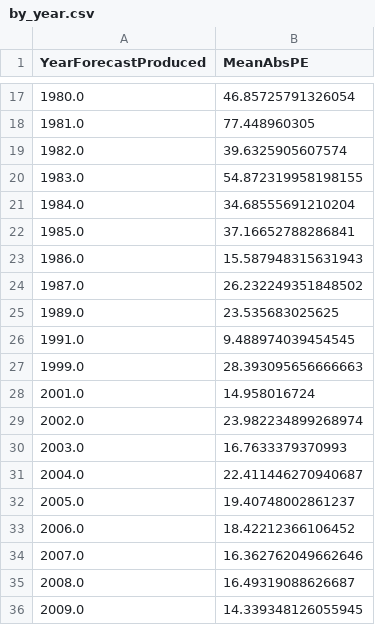
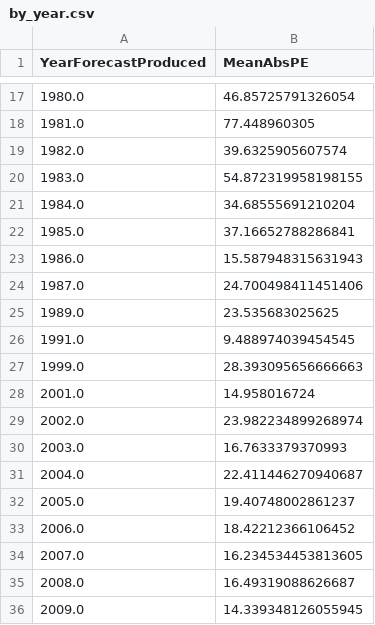
Before and after one commit to jawadmhoque/accuracy-assessment, a CSV file: Figures/by_year.csv, drawn as a sheet; only a part is shown, gaps mark what is left out.

```diff
--- a/Figures/by_year.csv
+++ b/Figures/by_year.csv
@@ -23,3 +23,3 @@ YearForecastProduced,MeanAbsPE
 1986.0,15.587948315631943
-1987.0,26.232249351848502
+1987.0,24.700498411451406
 1989.0,23.535683025625
@@ -33,3 +33,3 @@ YearForecastProduced,MeanAbsPE
 2006.0,18.42212366106452
-2007.0,16.362762049662646
+2007.0,16.234534453813605
 2008.0,16.49319088626687
```
Also changed, not shown: Figures/flatdata_adjusted.csv, 17 other files.
